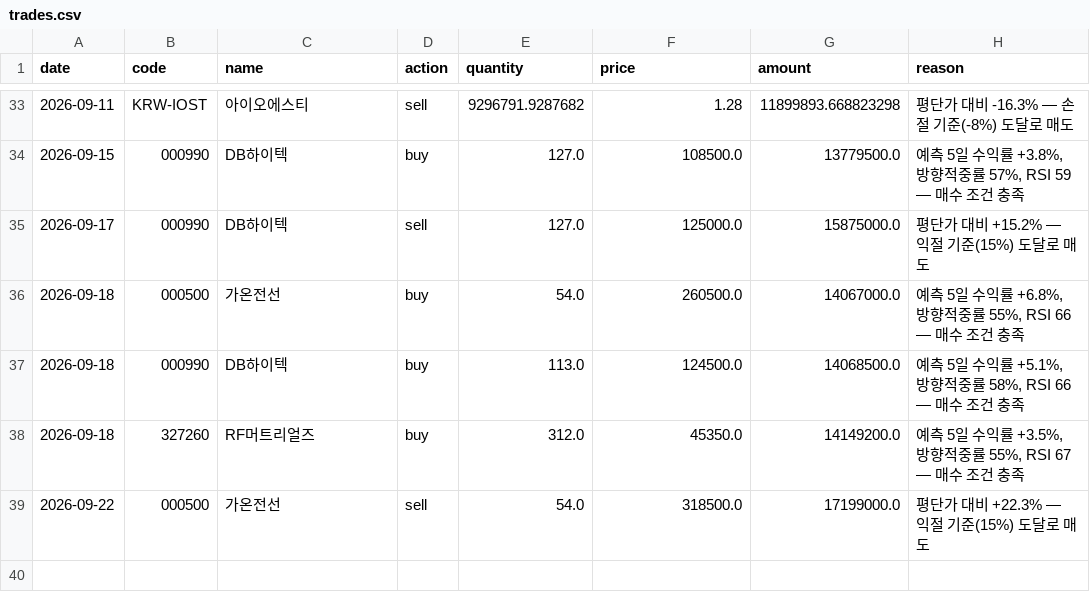
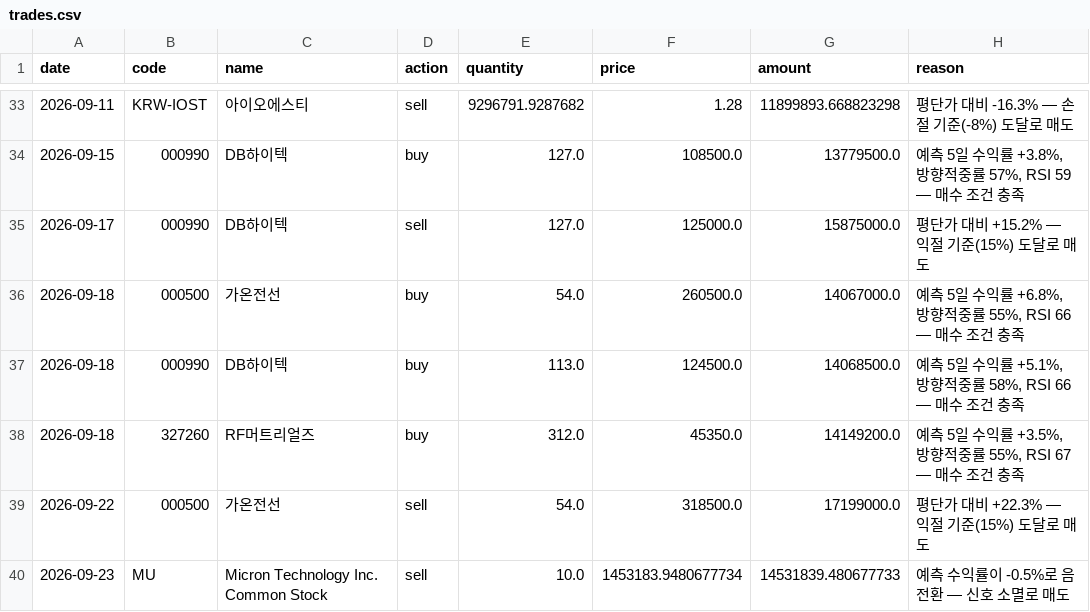
Before and after one commit to BryunB/kr-stock-dashboard, a CSV file: data/portfolio/trades.csv, drawn as a sheet; only a part is shown, gaps mark what is left out.

```diff
--- a/data/portfolio/trades.csv
+++ b/data/portfolio/trades.csv
@@ -39 +39,2 @@ date,code,name,action,quantity,price,amount,reason
 2026-09-22,000500,가온전선,sell,54.0,318500.0,17199000.0,평단가 대비 +22.3% — 익절 기준(15%) 도달로 매도
+2026-09-23,MU,Micron Technology Inc. Common Stock,sell,10.0,1453183.9480677734,14531839.480677733,예측 수익률이 -0.5%로 음전환 — 신호 소멸로 매도
```
Also changed, not shown: data/portfolio/equity_history.csv, 2 other files.
